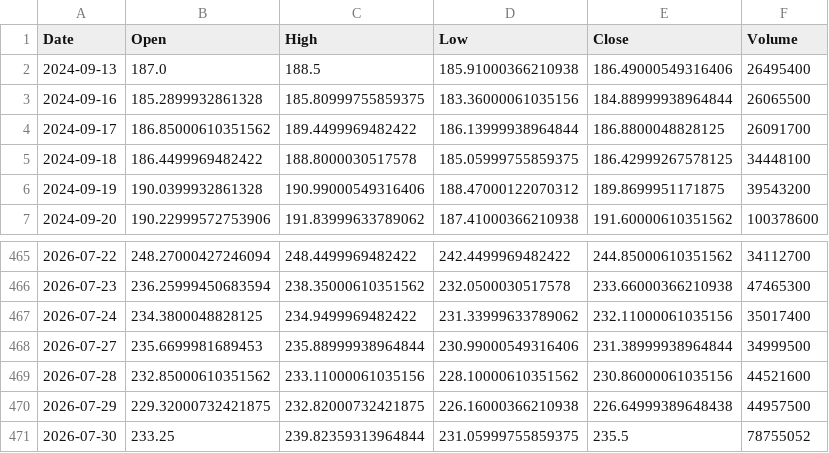
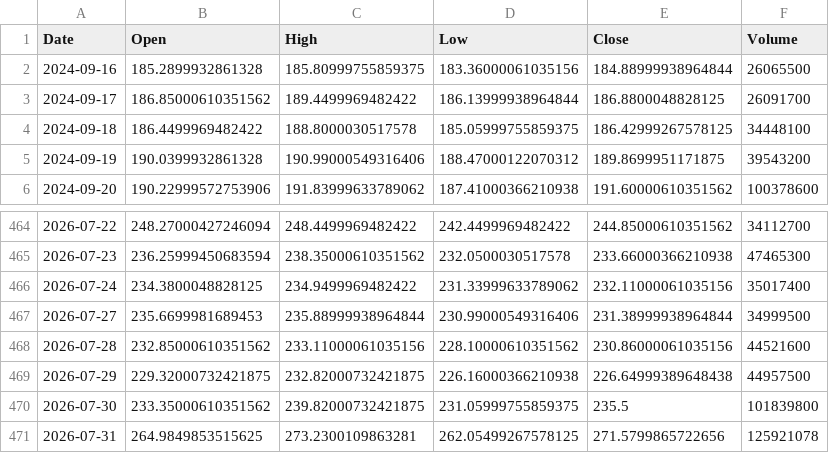
Before and after one commit to Gugua-hub/ai-stock-advisor, a CSV file: output/cache/AMZN.csv, drawn as a sheet; only a part is shown, gaps mark what is left out.

```diff
--- a/output/cache/AMZN.csv
+++ b/output/cache/AMZN.csv
@@ -1,3 +1,2 @@
 Date,Open,High,Low,Close,Volume
-2024-09-13,187.0,188.5,185.91000366210938,186.49000549316406,26495400
 2024-09-16,185.2899932861328,185.80999755859375,183.36000061035156,184.88999938964844,26065500
@@ -470,2 +469,3 @@ Date,Open,High,Low,Close,Volume
 2026-07-29,229.32000732421875,232.82000732421875,226.16000366210938,226.64999389648438,44957500
-2026-07-30,233.25,239.82359313964844,231.05999755859375,235.5,78755052
+2026-07-30,233.35000610351562,239.82000732421875,231.05999755859375,235.5,101839800
+2026-07-31,264.9849853515625,273.2300109863281,262.05499267578125,271.5799865722656,125921078
```
Also changed, not shown: output/cache/GOOGL.csv, output/cache/META.csv, 10 other files.
